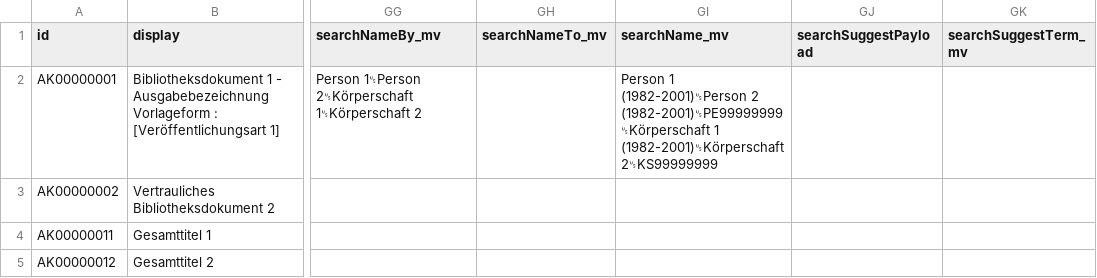
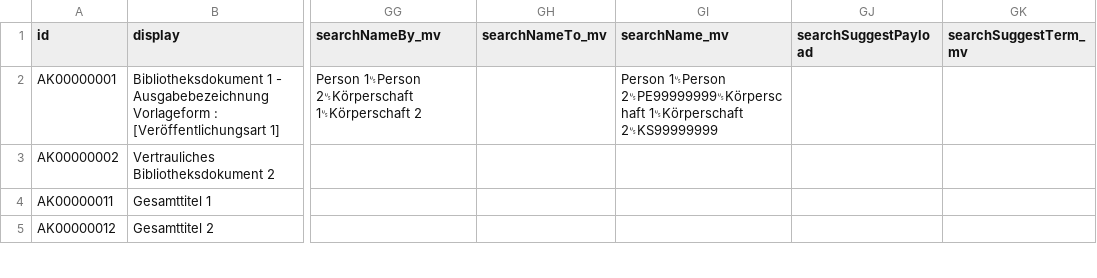
Before and after one commit to dla-marbach/dla-opac-transform, a CSV file: example/output/ak.csv, drawn as a sheet; only a part is shown, gaps mark what is left out; the diff covers the shown part only; the diff names each change by its address in the sheet, - before the commit and + after, or states it on an @@ line.

Commit message:
Auch searchName_mv ohne Lebensdaten (nicht nur searchNameBy_mv etc.) und Gewichtung etwas erhöhen

```diff
--- a/example/output/ak.csv
+++ b/example/output/ak.csv
-GI2 (searchName_mv): Person 1 (1982-2001)␟Person 2 (1982-2001)␟PE99999999␟Körperschaft 1 (1982-2001)␟Körperschaft 2␟KS99999999
+GI2 (searchName_mv): Person 1␟Person 2␟PE99999999␟Körperschaft 1␟Körperschaft 2␟KS99999999
```
Also changed, not shown: 14 edited cells elsewhere in this file, example/output/bf.csv, example/output/bi.csv, 14 other files.
